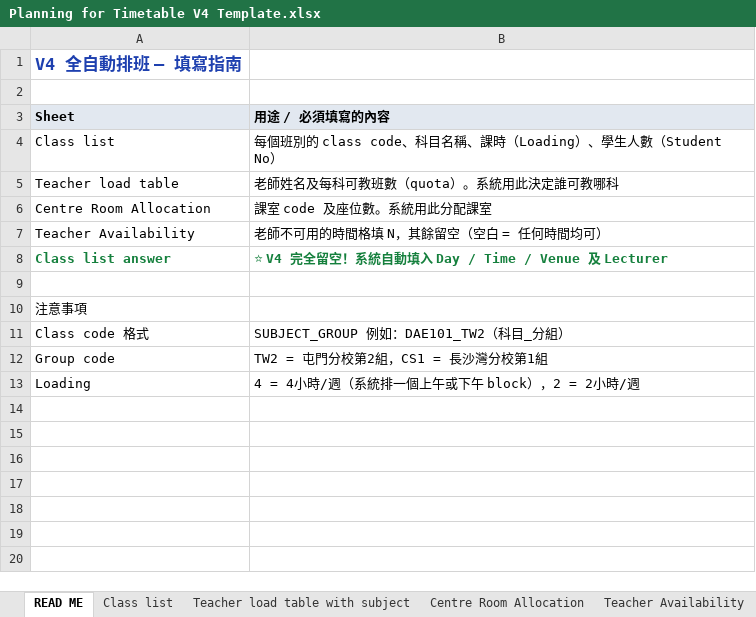
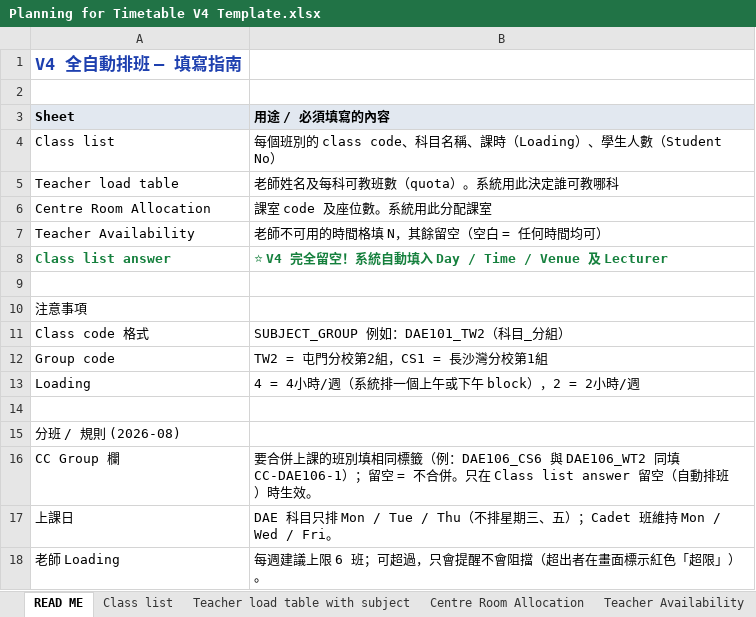
Before and after one commit to kmkaiuse-bit/timetable, an Excel workbook: data/input/Planning for Timetable V4 Template.xlsx, sheet READ ME, drawn as a sheet; values as stored, in another font and other column widths than the file's, no borders; the diff names each change by its address in the sheet, - before the commit and + after, or states it on an @@ line.

```diff
--- a/data/input/Planning for Timetable V4 Template.xlsx (sheet READ ME)
+++ b/data/input/Planning for Timetable V4 Template.xlsx (sheet READ ME)
+row 14: (empty)
+row 15: 分班 / 規則 (2026-08)
+row 16: CC Group 欄 | 要合併上課的班別填相同標籤（例：DAE106_CS6 與 DAE106_WT2 同填 CC-DAE106-1）；留空 = 不合併。只在 Class list answer 留空（自動排班）時生效。
+row 17: 上課日 | DAE 科目只排 Mon / Tue / Thu（不排星期三、五）；Cadet 班維持 Mon / Wed / Fri。
+row 18: 老師 Loading | 每週建議上限 6 班；可超過，只會提醒不會阻擋（超出者在畫面標示紅色「超限」）。
```
Also changed, not shown: sheet Class list, api/template_v4.xlsx, 1 other file.
